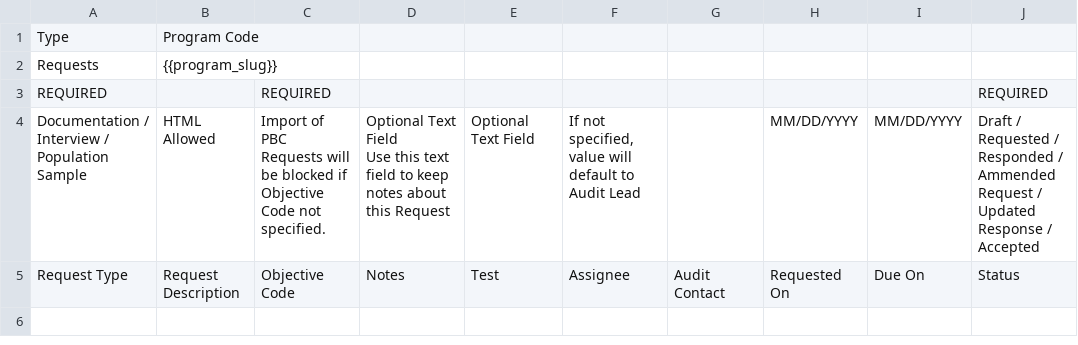
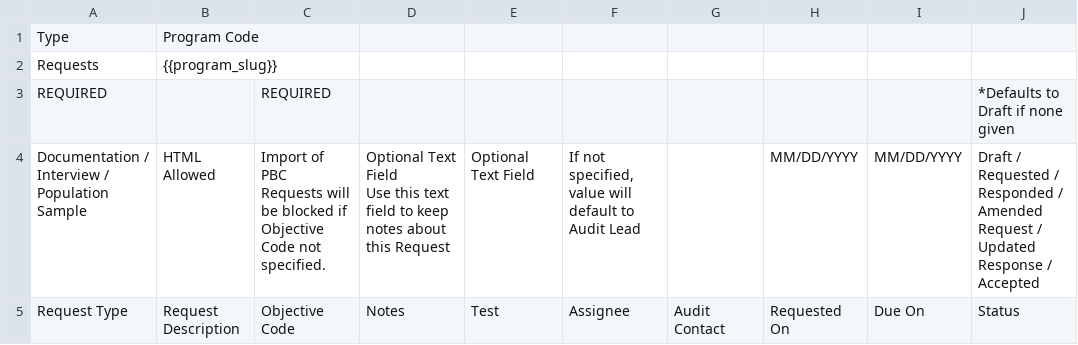
Before and after one commit to zidarsk8/ggrc-core, a CSV file: src/ggrc/templates/csv_files/Request_Import_Template.csv, drawn as a sheet.

Commit message:
Make Request status not required, give default.

```diff
--- a/src/ggrc/templates/csv_files/Request_Import_Template.csv
+++ b/src/ggrc/templates/csv_files/Request_Import_Template.csv
@@ -2,5 +2,5 @@ Type,Program Code,,,,,,,,
 Requests,{{program_slug}},,,,,,,,
-REQUIRED,,REQUIRED,,,,,,,REQUIRED
-Documentation / Interview / Population Sample,HTML Allowed,Import of PBC Requests will be blocked if Objective Code not specified.,"Optional Text Field
-Use this text field to keep notes about this Request",Optional Text Field,"If not specified, value will default to Audit Lead",,MM/DD/YYYY,MM/DD/YYYY,Draft / Requested / Responded / Ammended Request / Updated Response / Accepted
+REQUIRED,,REQUIRED,,,,,,,*Defaults to Draft if none given
+Documentation / Interview / Population Sample,HTML Allowed,Import of PBC Requests will be blocked if Objective Code not specified.,"Optional Text Field
+Use this text field to keep notes about this Request",Optional Text Field,"If not specified, value will default to Audit Lead",,MM/DD/YYYY,MM/DD/YYYY,Draft / Requested / Responded / Amended Request / Updated Response / Accepted
 Request Type,Request Description,Objective Code,Notes,Test,Assignee,Audit Contact,Requested On,Due On,Status
```
Also changed, not shown: 2 other files.
